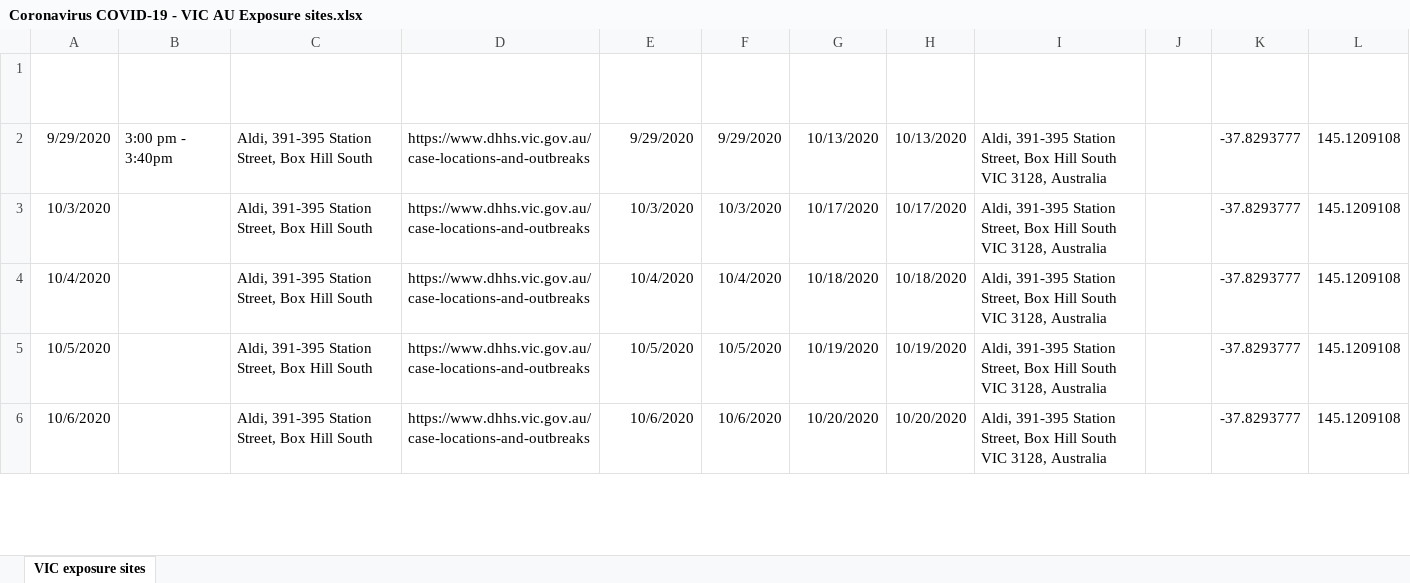
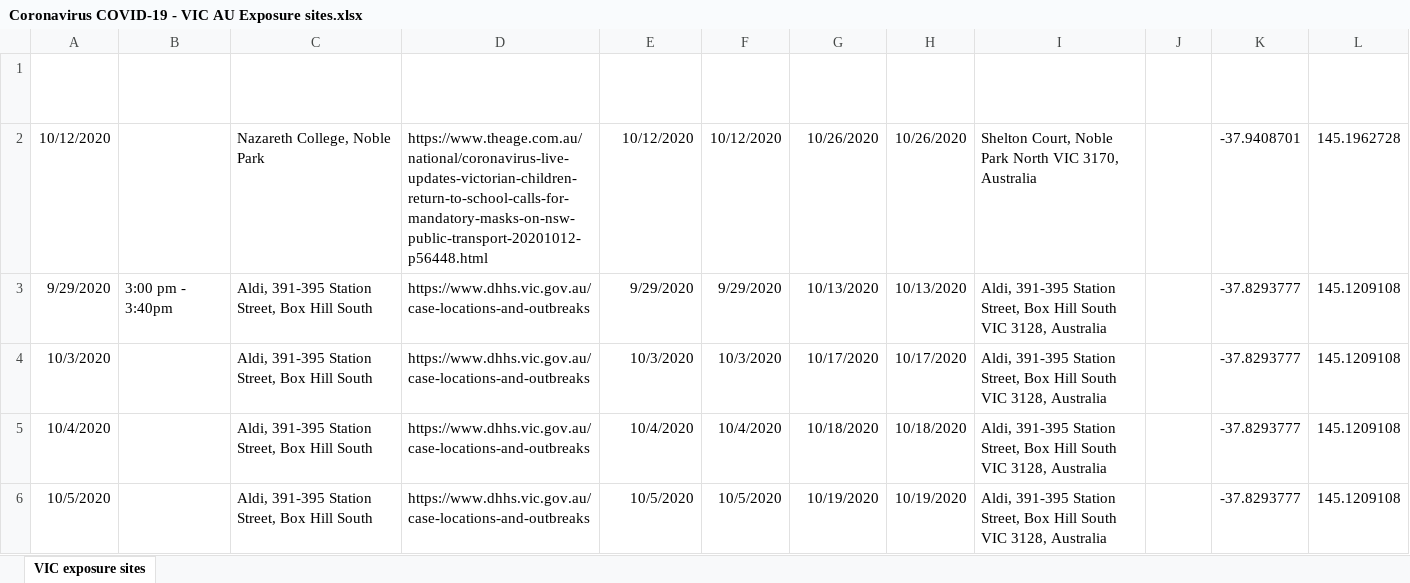
Before and after one commit to Mike-Honey/covid-19-vic-au, an Excel workbook: Coronavirus COVID-19 - VIC AU Exposure sites.xlsx, sheet VIC exposure sites, drawn as a sheet; only a part is shown; the shorter side is filled out with more unchanged rows; values as stored, in another font and other column widths than the file's, no borders; table styles not drawn; the diff names each change by its address in the sheet, - before the commit and + after, or states it on an @@ line.

```diff
--- a/Coronavirus COVID-19 - VIC AU Exposure sites.xlsx (sheet VIC exposure sites)
+++ b/Coronavirus COVID-19 - VIC AU Exposure sites.xlsx (sheet VIC exposure sites)
+row 2: 10/12/2020 |  | Nazareth College, Noble Park | https://www.theage.com.au/national/coronavirus-live-updates-victorian-children-return-to-school-calls-for-mandatory-masks-on-nsw-public-transport-20201012-p56448.html | 10/12/2020 | 10/12/2020 | 10/26/2020 | 10/26/2020 | Shelton Court, Noble Park North VIC 3170, Australia |  | -37.9408701 | 145.1962728
```
Also changed, not shown: Coronavirus COVID-19 - VIC AU Exposure sites LGA.xlsx.
